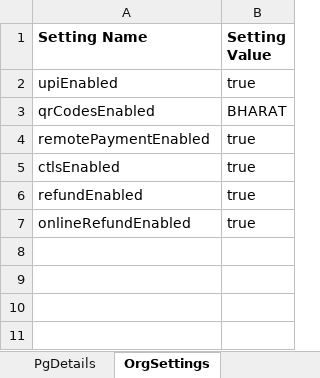
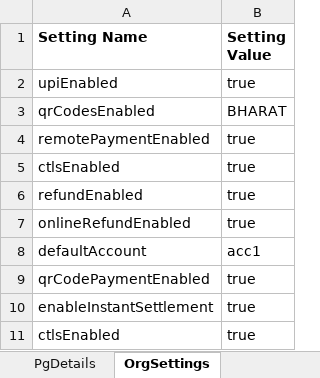
Before and after one commit to tularamsa1/ezeauto-rearch-automation-claude, an Excel workbook: DataProvider/merchant_user_creation.xlsx, sheet OrgSettings, drawn as a sheet; values as stored, in another font and other column widths than the file's, no borders; the diff names each change by its address in the sheet, - before the commit and + after, or states it on an @@ line.

```diff
--- a/DataProvider/merchant_user_creation.xlsx (sheet OrgSettings)
+++ b/DataProvider/merchant_user_creation.xlsx (sheet OrgSettings)
+row 8: defaultAccount | acc1
+row 9: qrCodePaymentEnabled | true
+row 10: enableInstantSettlement | true
+row 11: ctlsEnabled | true
```
Also changed, not shown: sheet UserDetails, sheet AcquisitionDetails, sheet ConfigDetails, other sheet tabs, 3 other files.
